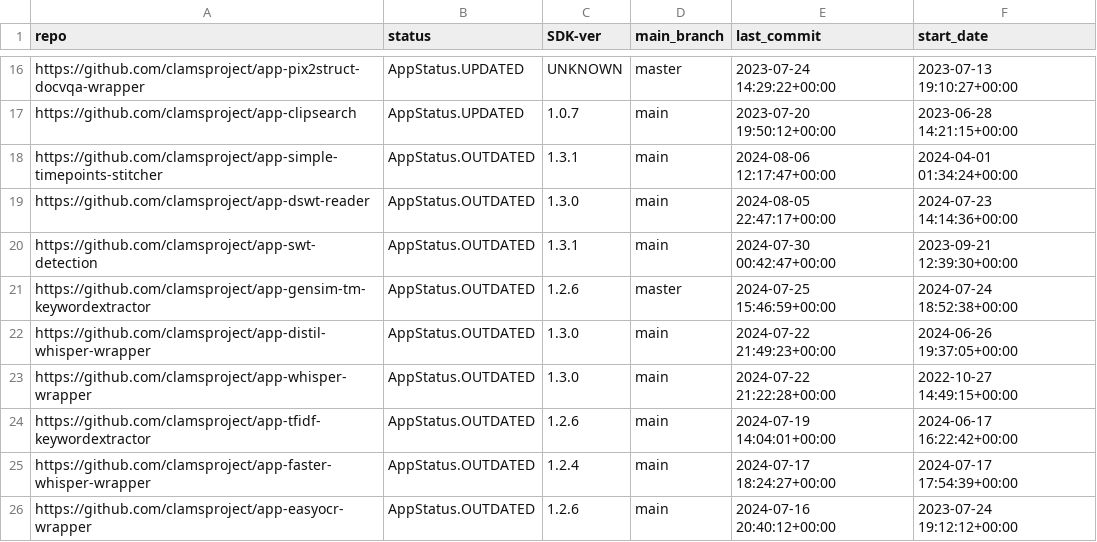
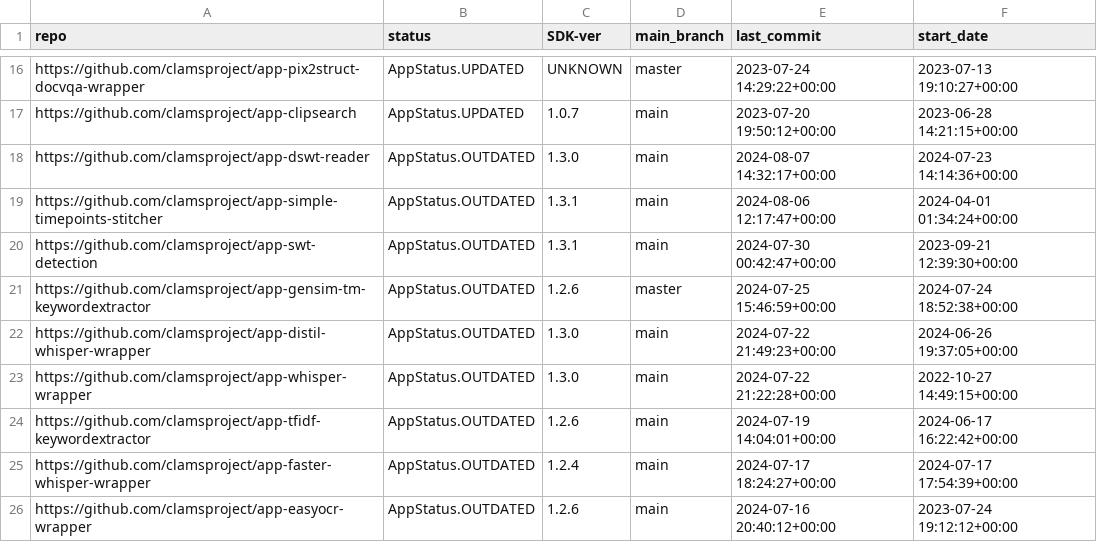
Before and after one commit to keighrim/ghactions-tester, a CSV file: clams-apps-repos.csv, drawn as a sheet; only a part is shown, gaps mark what is left out.

Commit message:
updating app development dashboard file

```diff
--- a/clams-apps-repos.csv
+++ b/clams-apps-repos.csv
@@ -17,4 +17,4 @@ https://github.com/clamsproject/app-pix2struct-docvqa-wrapper,AppStatus.UPDATED,
 https://github.com/clamsproject/app-clipsearch,AppStatus.UPDATED,1.0.7,main,2023-07-20 19:50:12+00:00,2023-06-28 14:21:15+00:00
+https://github.com/clamsproject/app-dswt-reader,AppStatus.OUTDATED,1.3.0,main,2024-08-07 14:32:17+00:00,2024-07-23 14:14:36+00:00
 https://github.com/clamsproject/app-simple-timepoints-stitcher,AppStatus.OUTDATED,1.3.1,main,2024-08-06 12:17:47+00:00,2024-04-01 01:34:24+00:00
-https://github.com/clamsproject/app-dswt-reader,AppStatus.OUTDATED,1.3.0,main,2024-08-05 22:47:17+00:00,2024-07-23 14:14:36+00:00
 https://github.com/clamsproject/app-swt-detection,AppStatus.OUTDATED,1.3.1,main,2024-07-30 00:42:47+00:00,2023-09-21 12:39:30+00:00
```
